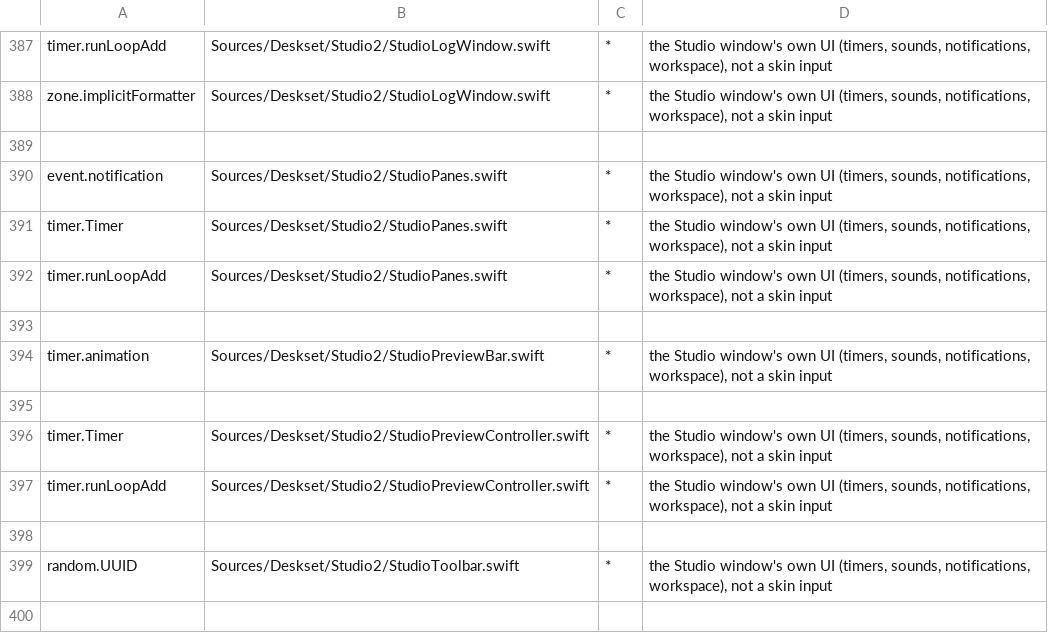
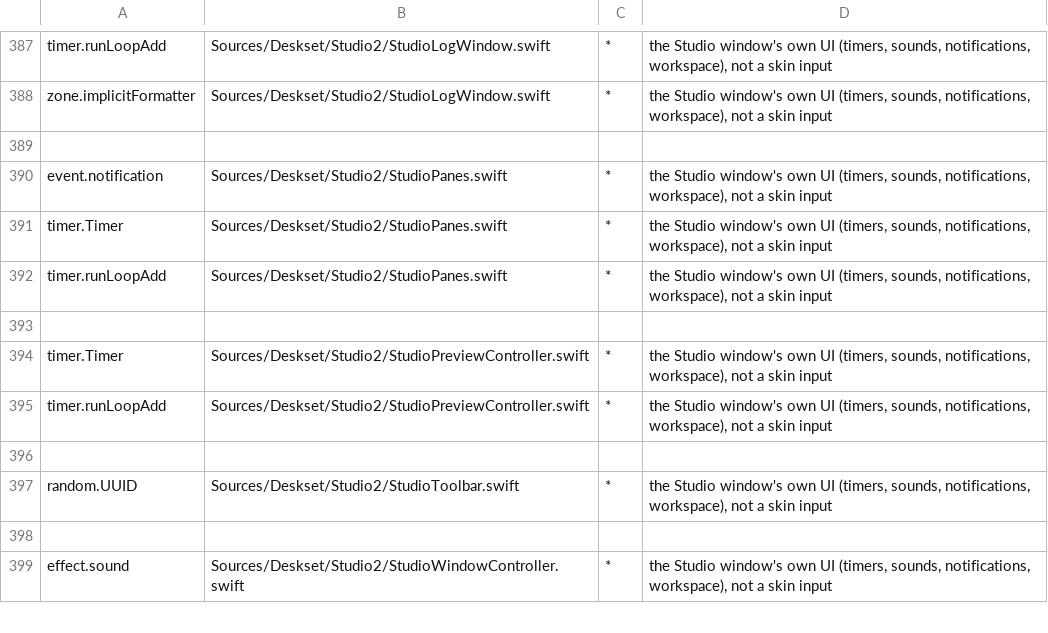
Before and after one commit to jokyme/Deskset, a TSV file: scripts/seams-allowlist.tsv, drawn as a sheet; only a part is shown, gaps mark what is left out; the shorter side is filled out with more unchanged rows.

Commit message:
Remove the unused typed-code preview and unreferenced declarations
Since the Studio rewrite nothing sets CodeEditorView.onTypedText, so
the typed-text timer, EditingSession.showTypedCode and StudioSources
never ran; the Studio's instance now reads the SourceBuffers directly.
Also removes declarations nothing referenced (StudioMotion, unused
StudioPageStyle values, test hooks no test used, ShapeModel setters,
SkinInspection lookups and others) and the state only they kept, and
fixes the compiler's unused-value warnings.

```diff
--- a/scripts/seams-allowlist.tsv
+++ b/scripts/seams-allowlist.tsv
@@ -393,4 +393,2 @@ timer.runLoopAdd	Sources/Deskset/Studio2/StudioPanes.swift	*	the Studio window's
 
-timer.animation	Sources/Deskset/Studio2/StudioPreviewBar.swift	*	the Studio window's own UI (timers, sounds, notifications, workspace), not a skin input
-
 timer.Timer	Sources/Deskset/Studio2/StudioPreviewController.swift	*	the Studio window's own UI (timers, sounds, notifications, workspace), not a skin input
```
Also changed, not shown: 33 other files.
